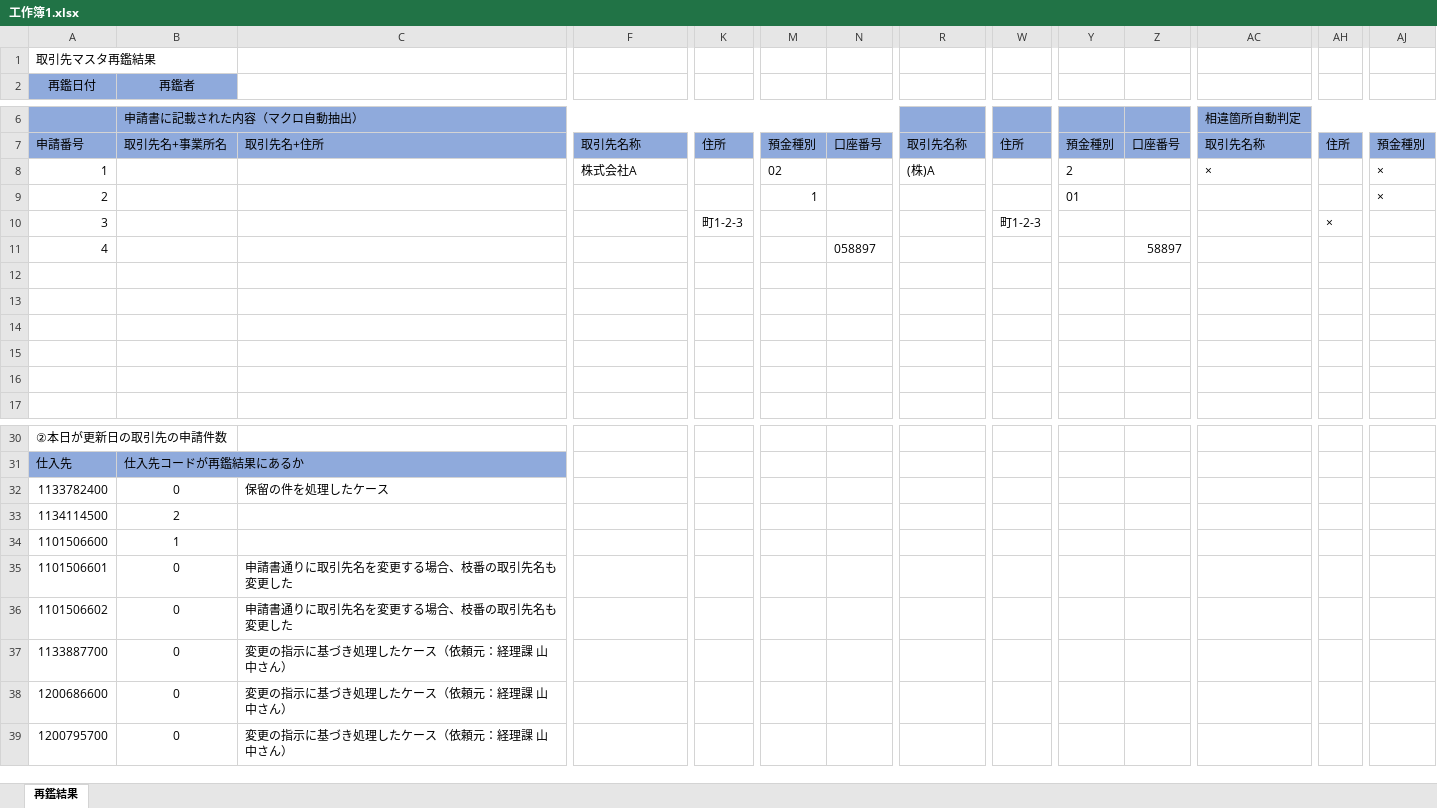
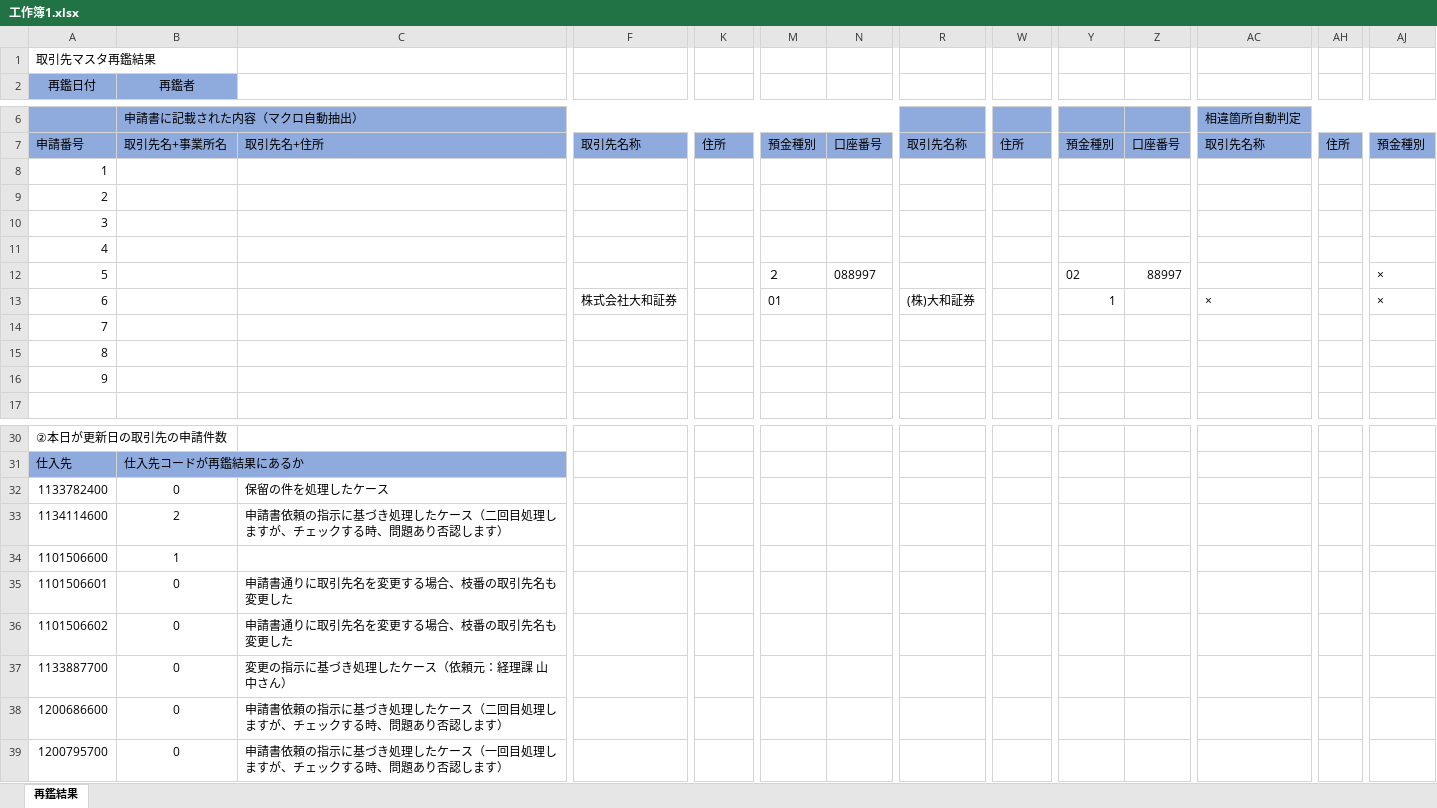
Before and after one commit to EmberIgor/ExcelHandler-forZCC, an Excel workbook: 工作簿1.xlsx, sheet 再鑑結果, drawn as a sheet; only a part is shown, gaps mark what is left out; values as stored, in another font and other column widths than the file's, no borders; removed rows and columns are numbered as before the commit, all else as after; rows hold the shown columns only; the diff names each change by its address in the sheet, - before the commit and + after, or states it on an @@ line.

```diff
--- a/工作簿1.xlsx (sheet 再鑑結果)
+++ b/工作簿1.xlsx (sheet 再鑑結果)
-row 8: 1 |  |  | 株式会社A |  | 02 |  | (株)A |  | 2 |  | × |  | ×
-row 9: 2 |  |  |  |  | 1 |  |  |  | 01 |  |  |  | ×
-row 10: 3 |  |  |  | 町1-2-3 |  |  |  | 町1-2-3 |  |  |  | ×
-row 11: 4 |  |  |  |  |  | 058897 |  |  |  | 58897
-A8 (再鑑日付): (empty)
+A8 (再鑑日付): 1
-A9 (再鑑日付): (empty)
+A9 (再鑑日付): 2
-A10 (再鑑日付): (empty)
+A10 (再鑑日付): 3
-A11 (再鑑日付): (empty)
+A11 (再鑑日付): 4
-row 12: (empty)
+row 12: 5 |  |  |  |  | ２ | 088997 |  |  | 02 | 88997 |  |  | ×
+row 13: 6 |  |  | 株式会社大和証券 |  | 01 |  | (株)大和証券 |  | 1 |  | × |  | ×
+row 14: 7
+row 15: 8
+row 16: 9
-row 33: 1134114500 | 2
+row 33: 1134114600 | 2 | 申請書依頼の指示に基づき処理したケース（二回目処理しますが、チェックする時、問題あり否認します）
-C38: 変更の指示に基づき処理したケース（依頼元：経理課 山中さん）
+C38: 申請書依頼の指示に基づき処理したケース（二回目処理しますが、チェックする時、問題あり否認します）
-C39: 変更の指示に基づき処理したケース（依頼元：経理課 山中さん）
+C39: 申請書依頼の指示に基づき処理したケース（一回目処理しますが、チェックする時、問題あり否認します）
```
Also changed, not shown: 2 other files.
